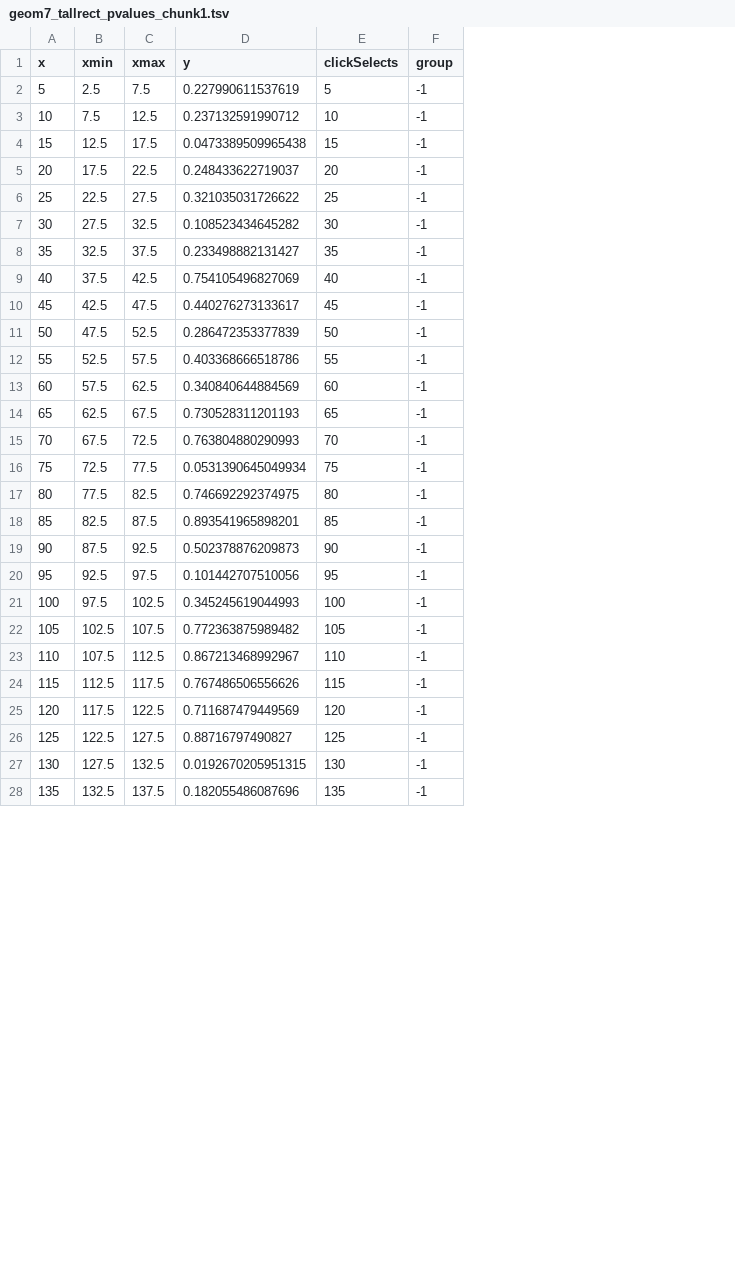
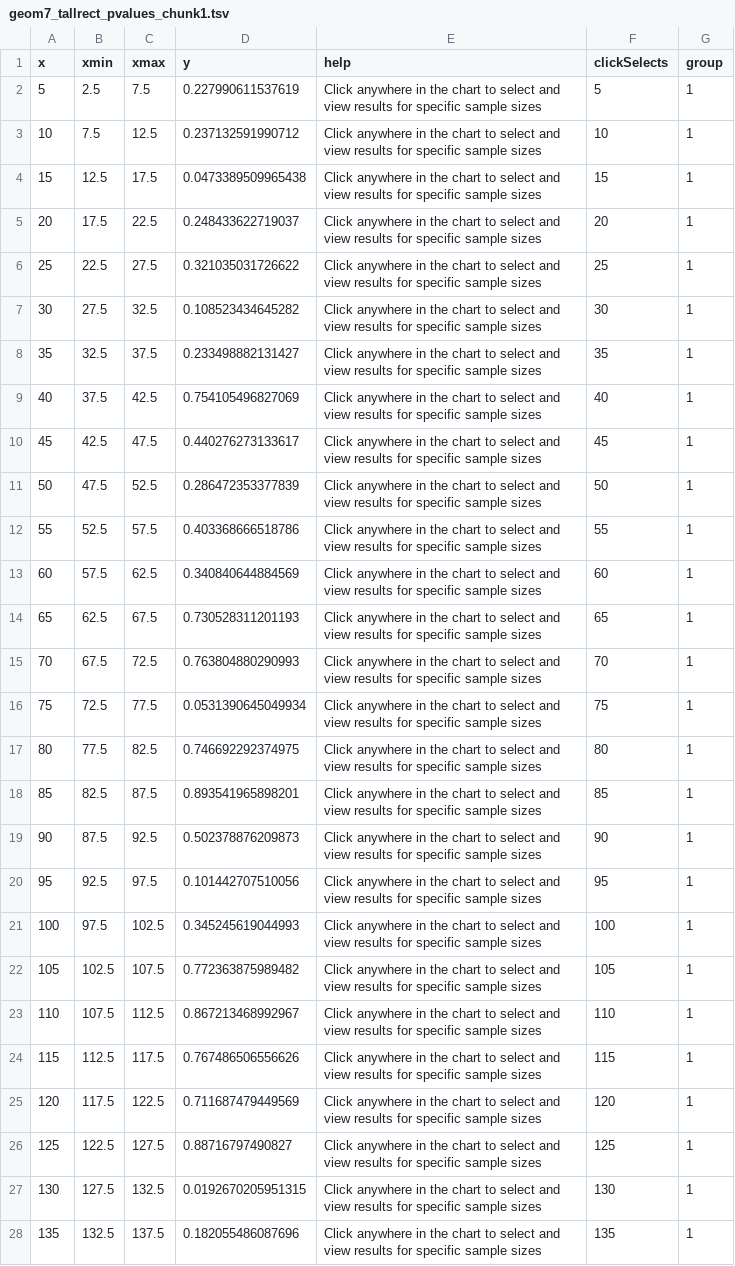
Before and after one commit to suhaani-agarwal/central_limit_animint, a TSV file: geom7_tallrect_pvalues_chunk1.tsv, drawn as a sheet; only a part is shown; addresses are those after the commit; the diff covers the shown part only; the diff names each change by its address in the sheet, - before the commit and + after, or states it on an @@ line.

```diff
--- a/geom7_tallrect_pvalues_chunk1.tsv
+++ b/geom7_tallrect_pvalues_chunk1.tsv
+column E (help), rows 2-28: all Click anywhere in the chart to select and view results for specific sample sizes
-G2:G28 (group): -1
+G2:G28 (group): 1
```
Also changed, not shown: 3 edited cells elsewhere in this file, geom1_density_density_chunk_common.tsv, geom2_line_density_chunk_common.tsv, 6 other files.
